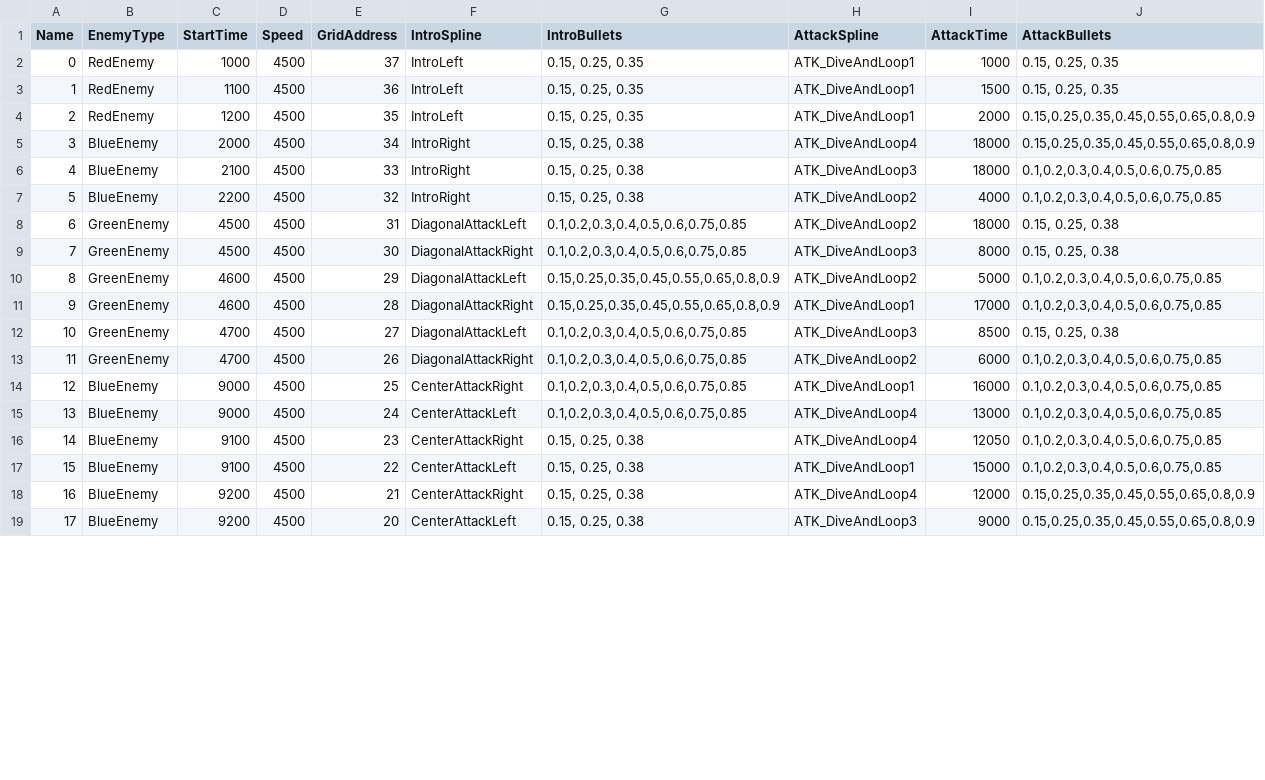
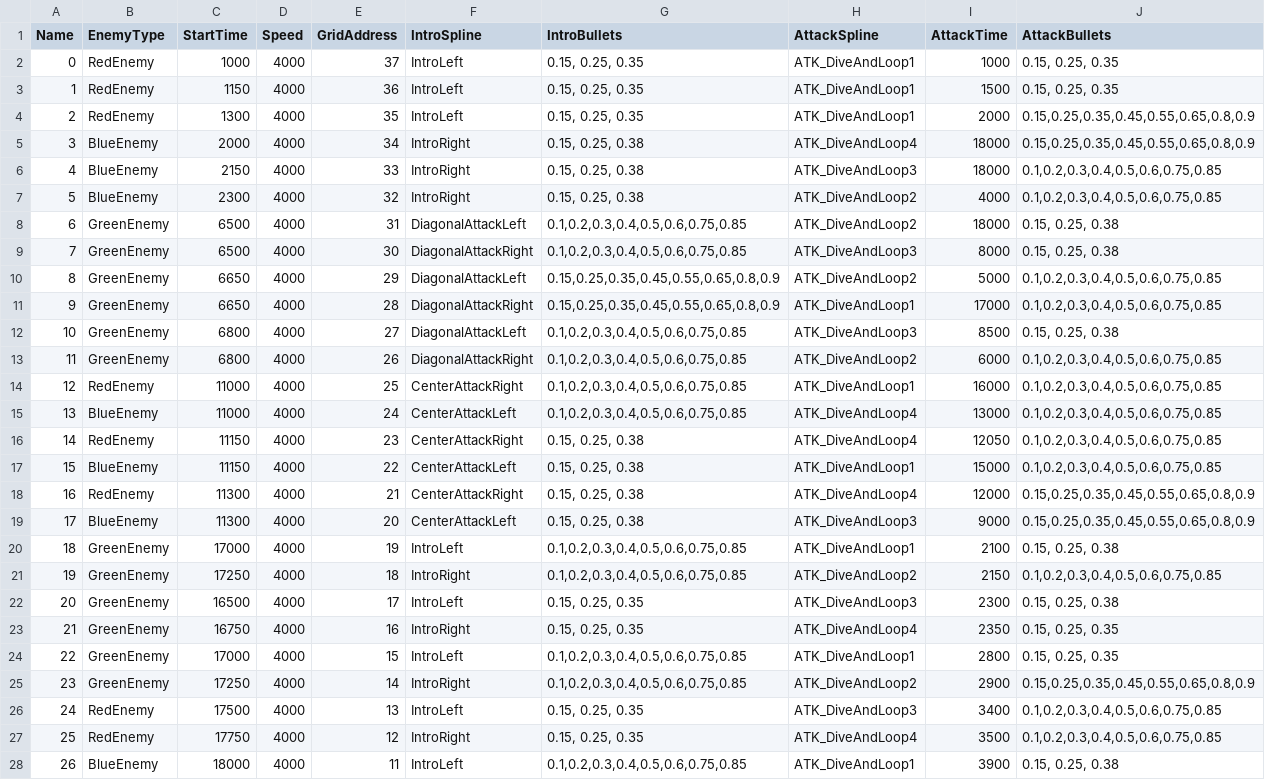
Before and after one commit to marcusrbrown/MLAS3R, a CSV file: Data/MLAS3R Playfield Spawner - Level1.csv, drawn as a sheet; only a part is shown; the diff covers the shown part only; the diff names each change by its address in the sheet, - before the commit and + after, or states it on an @@ line.

Commit message:
Enemy Attack State

```diff
--- a/Data/MLAS3R Playfield Spawner - Level1.csv
+++ b/Data/MLAS3R Playfield Spawner - Level1.csv
-D2:D19 (Speed): 4500
+D2:D19 (Speed): 4000
-C3 (StartTime): 1100
+C3 (StartTime): 1150
-C4 (StartTime): 1200
+C4 (StartTime): 1300
-C6 (StartTime): 2100
+C6 (StartTime): 2150
-C7 (StartTime): 2200
+C7 (StartTime): 2300
-C8:C9 (StartTime): 4500
+C8:C9 (StartTime): 6500
-C10:C11 (StartTime): 4600
+C10:C11 (StartTime): 6650
-C12:C13 (StartTime): 4700
+C12:C13 (StartTime): 6800
-B14 (EnemyType): BlueEnemy
+B14 (EnemyType): RedEnemy
-C14:C15 (StartTime): 9000
+C14:C15 (StartTime): 11000
-B16 (EnemyType): BlueEnemy
+B16 (EnemyType): RedEnemy
-C16:C17 (StartTime): 9100
+C16:C17 (StartTime): 11150
-B18 (EnemyType): BlueEnemy
+B18 (EnemyType): RedEnemy
-C18:C19 (StartTime): 9200
+C18:C19 (StartTime): 11300
+row 20: 18 | GreenEnemy | 17000 | 4000 | 19 | IntroLeft | 0.1,0.2,0.3,0.4,0.5,0.6,0.75,0.85 | ATK_DiveAndLoop1 | 2100 | 0.15, 0.25, 0.38
+row 21: 19 | GreenEnemy | 17250 | 4000 | 18 | IntroRight | 0.1,0.2,0.3,0.4,0.5,0.6,0.75,0.85 | ATK_DiveAndLoop2 | 2150 | 0.1,0.2,0.3,0.4,0.5,0.6,0.75,0.85
+row 22: 20 | GreenEnemy | 16500 | 4000 | 17 | IntroLeft | 0.15, 0.25, 0.35 | ATK_DiveAndLoop3 | 2300 | 0.15, 0.25, 0.38
+row 23: 21 | GreenEnemy | 16750 | 4000 | 16 | IntroRight | 0.15, 0.25, 0.35 | ATK_DiveAndLoop4 | 2350 | 0.15, 0.25, 0.35
+row 24: 22 | GreenEnemy | 17000 | 4000 | 15 | IntroLeft | 0.1,0.2,0.3,0.4,0.5,0.6,0.75,0.85 | ATK_DiveAndLoop1 | 2800 | 0.15, 0.25, 0.35
+row 25: 23 | GreenEnemy | 17250 | 4000 | 14 | IntroRight | 0.1,0.2,0.3,0.4,0.5,0.6,0.75,0.85 | ATK_DiveAndLoop2 | 2900 | 0.15,0.25,0.35,0.45,0.55,0.65,0.8,0.9
+row 26: 24 | RedEnemy | 17500 | 4000 | 13 | IntroLeft | 0.15, 0.25, 0.35 | ATK_DiveAndLoop3 | 3400 | 0.1,0.2,0.3,0.4,0.5,0.6,0.75,0.85
+row 27: 25 | RedEnemy | 17750 | 4000 | 12 | IntroRight | 0.15, 0.25, 0.35 | ATK_DiveAndLoop4 | 3500 | 0.1,0.2,0.3,0.4,0.5,0.6,0.75,0.85
+row 28: 26 | BlueEnemy | 18000 | 4000 | 11 | IntroLeft | 0.1,0.2,0.3,0.4,0.5,0.6,0.75,0.85 | ATK_DiveAndLoop1 | 3900 | 0.15, 0.25, 0.38
```
Also changed, not shown: 1 added row, 19 edited cells and row numbers in column A elsewhere in this file, 5 other files.
